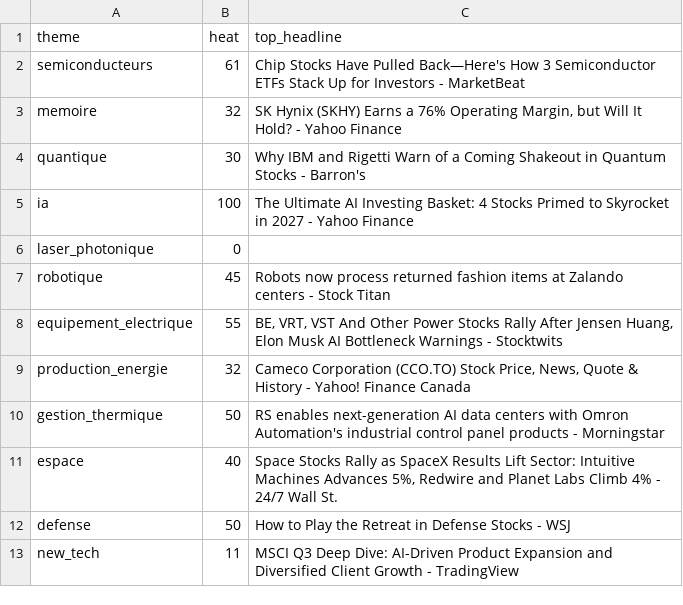
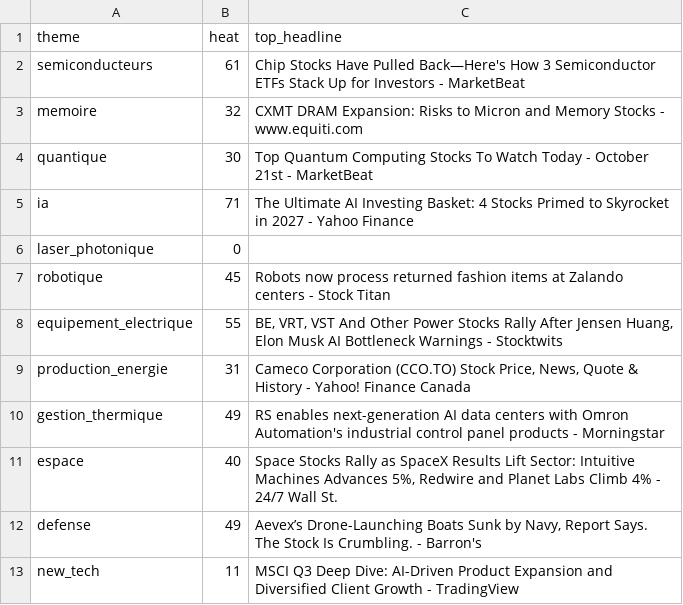
Before and after one commit to ArnaudVarela/TradingScan, a CSV file: dashboard/public/sector_heat.csv, drawn as a sheet.

```diff
--- a/dashboard/public/sector_heat.csv
+++ b/dashboard/public/sector_heat.csv
@@ -2,5 +2,5 @@ theme,heat,top_headline
 semiconducteurs,61,Chip Stocks Have Pulled Back—Here's How 3 Semiconductor ETFs Stack Up for Investors - MarketBeat
-memoire,32,"SK Hynix (SKHY) Earns a 76% Operating Margin, but Will It Hold? - Yahoo Finance"
-quantique,30,Why IBM and Rigetti Warn of a Coming Shakeout in Quantum Stocks - Barron's
-ia,100,The Ultimate AI Investing Basket: 4 Stocks Primed to Skyrocket in 2027 - Yahoo Finance
+memoire,32,CXMT DRAM Expansion: Risks to Micron and Memory Stocks - www.equiti.com
+quantique,30,Top Quantum Computing Stocks To Watch Today - October 21st - MarketBeat
+ia,71,The Ultimate AI Investing Basket: 4 Stocks Primed to Skyrocket in 2027 - Yahoo Finance
 laser_photonique,0,
@@ -8,6 +8,6 @@ robotique,45,Robots now process returned fashion items at Zalando centers - Stoc
 equipement_electrique,55,"BE, VRT, VST And Other Power Stocks Rally After Jensen Huang, Elon Musk AI Bottleneck Warnings - Stocktwits"
-production_energie,32,"Cameco Corporation (CCO.TO) Stock Price, News, Quote & History - Yahoo! Finance Canada"
-gestion_thermique,50,RS enables next-generation AI data centers with Omron Automation's industrial control panel products - Morningstar
+production_energie,31,"Cameco Corporation (CCO.TO) Stock Price, News, Quote & History - Yahoo! Finance Canada"
+gestion_thermique,49,RS enables next-generation AI data centers with Omron Automation's industrial control panel products - Morningstar
 espace,40,"Space Stocks Rally as SpaceX Results Lift Sector: Intuitive Machines Advances 5%, Redwire and Planet Labs Climb 4% - 24/7 Wall St."
-defense,50,How to Play the Retreat in Defense Stocks - WSJ
+defense,49,"Aevex’s Drone-Launching Boats Sunk by Navy, Report Says. The Stock Is Crumbling. - Barron's"
 new_tech,11,MSCI Q3 Deep Dive: AI-Driven Product Expansion and Diversified Client Growth - TradingView
```
Also changed, not shown: dashboard/public/market_setups.csv, dashboard/public/sector_perf.csv, 1 other file.
